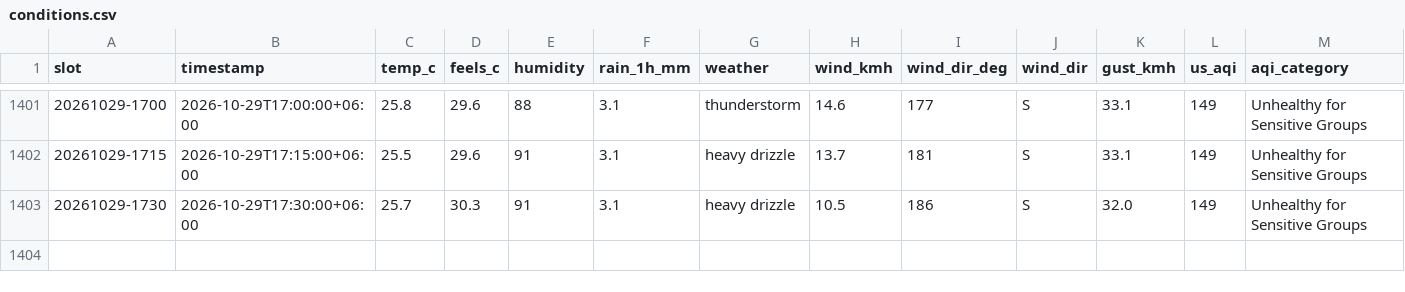
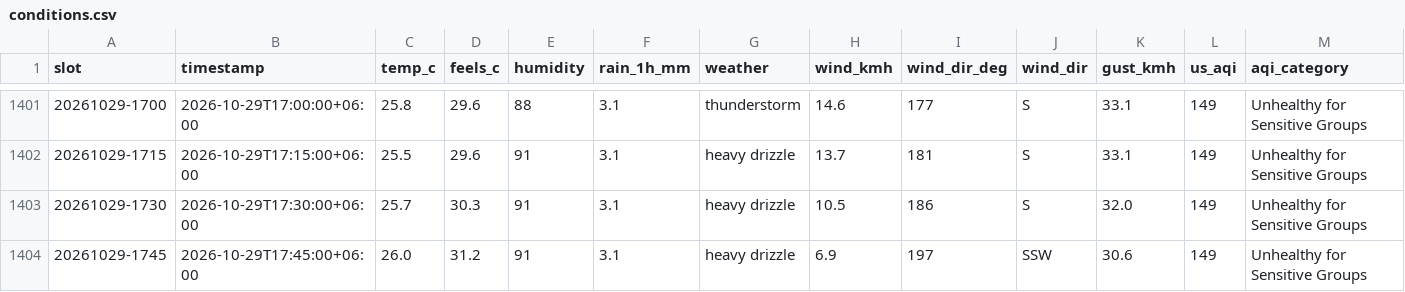
Before and after one commit to wiki-ruhan/Dhaka-Jam-70, a CSV file: data/conditions.csv, drawn as a sheet; only a part is shown, gaps mark what is left out; rows hold the shown columns only; the diff names each change by its address in the sheet, - before the commit and + after, or states it on an @@ line.

```diff
--- a/data/conditions.csv
+++ b/data/conditions.csv
+row 1404: 20261029-1745 | 2026-10-29T17:45:00+06:00 | 26.0 | 31.2 | 91 | 3.1 | heavy drizzle | 6.9 | 197 | SSW | 30.6 | 149 | Unhealthy for Sensitive Groups
```
Also changed, not shown: data/daily/ranking/2026-10-29_ranking.csv, data/daily_summary.csv, 14 other files.
